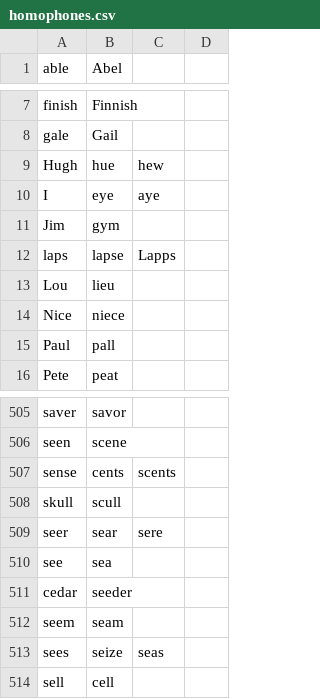
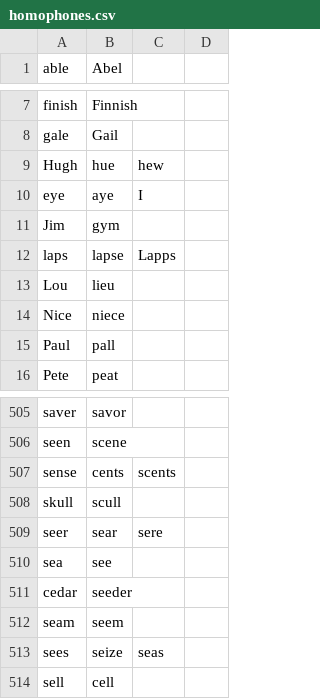
Before and after one commit to talonhub/community, a CSV file: code/homophones.csv, drawn as a sheet; only a part is shown, gaps mark what is left out.

Commit message:
changed order of some homophones

```diff
--- a/code/homophones.csv
+++ b/code/homophones.csv
@@ -9,3 +9,3 @@ gale,Gail
 Hugh,hue,hew
-I,eye,aye
+eye,aye,I
 Jim,gym
@@ -509,5 +509,5 @@ skull,scull
 seer,sear,sere
-see,sea
+sea,see
 cedar,seeder
-seem,seam
+seam,seem
 sees,seize,seas
```
